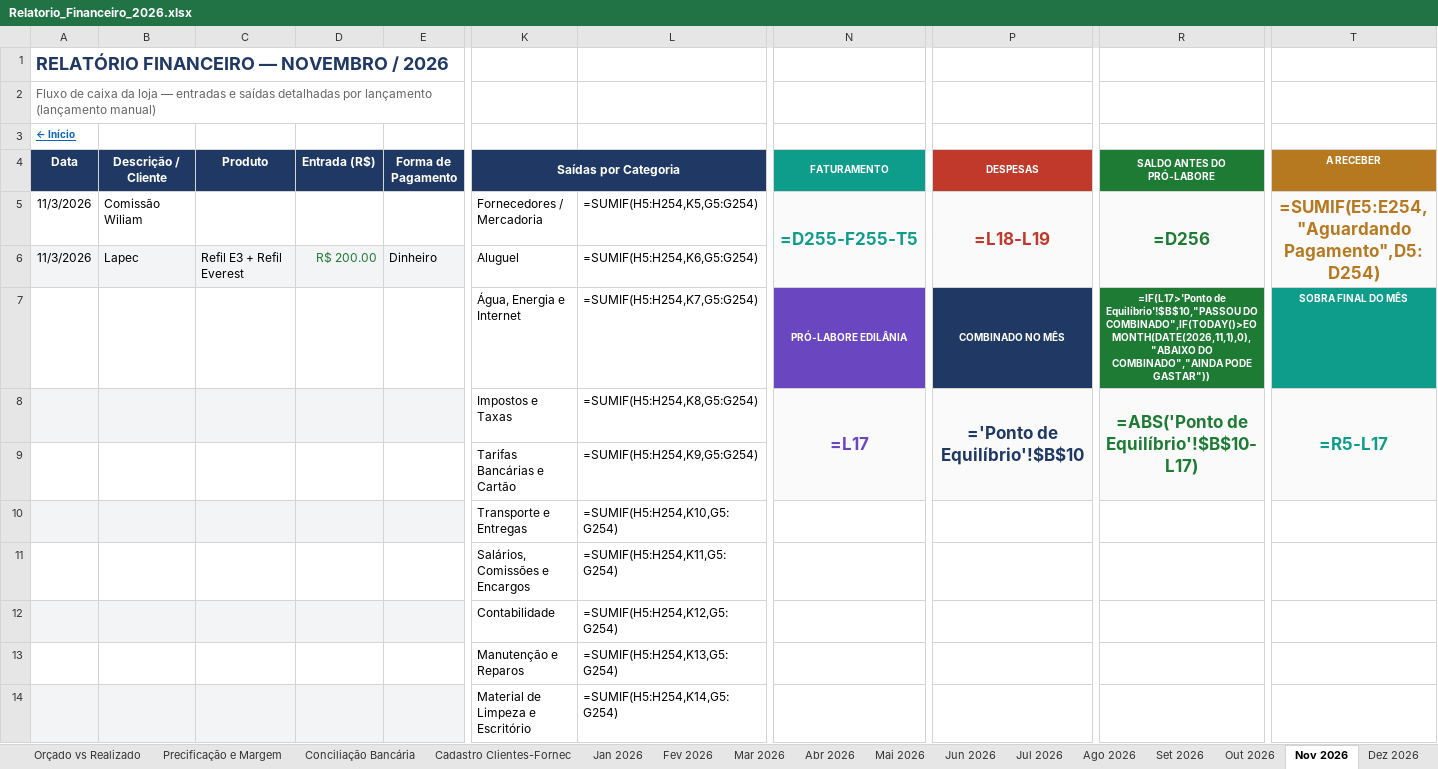
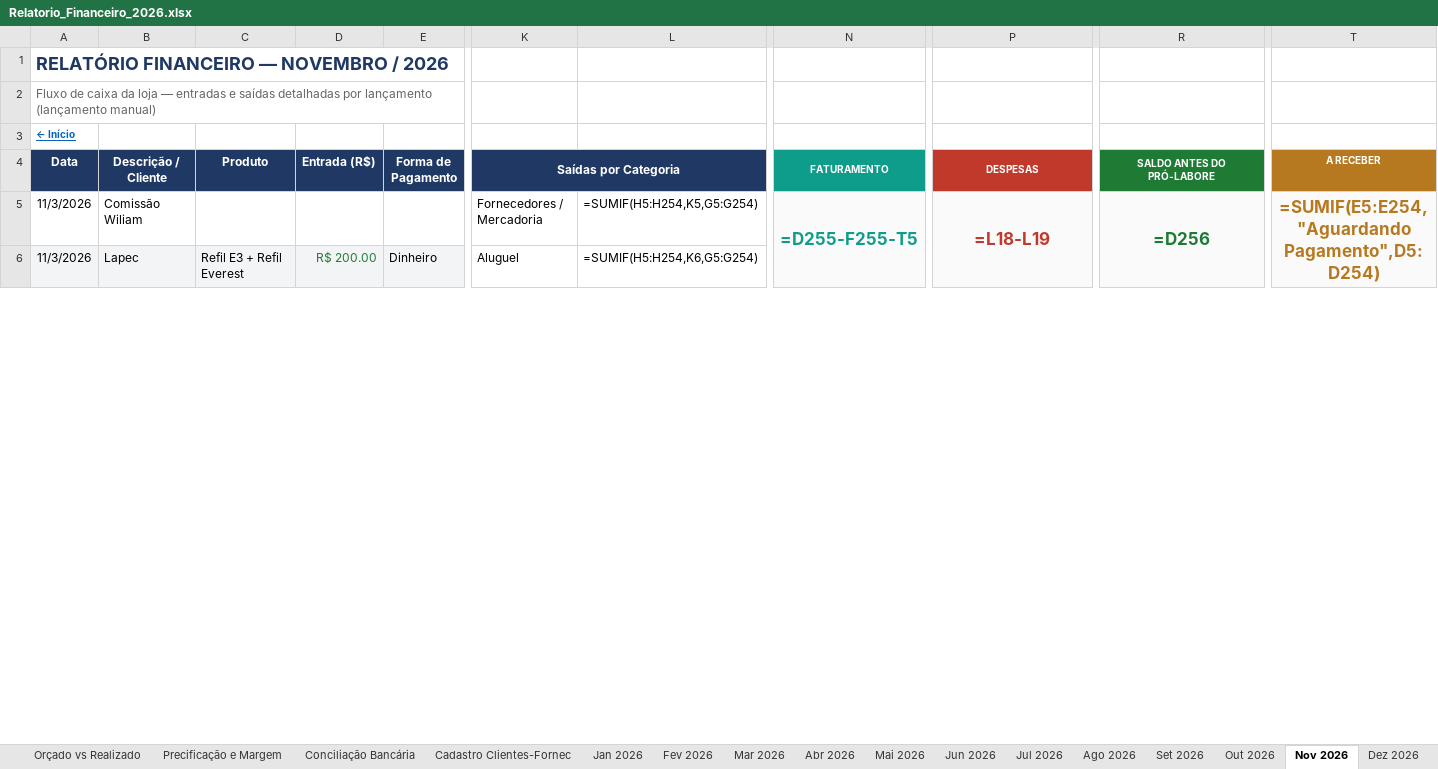
Before and after one commit to backupplanetaagua2025-hub/financeiro, an Excel workbook: Relatorio_Financeiro_2026.xlsx, sheet Nov 2026, drawn as a sheet; only a part is shown, gaps mark what is left out; values as stored, in another font and other column widths than the file's, no borders; formulas without a stored value are shown as written; conditional formats not drawn; removed rows and columns are numbered as before the commit, all else as after; rows hold the shown columns only; the diff covers the shown part only; the diff names each change by its address in the sheet, - before the commit and + after, or states it on an @@ line.

Commit message:
Atualizacao do painel - 03/11/2026 18:07

```diff
--- a/Relatorio_Financeiro_2026.xlsx (sheet Nov 2026)
+++ b/Relatorio_Financeiro_2026.xlsx (sheet Nov 2026)
-row 7:  |  |  |  |  | Água, Energia e Internet | =SUMIF(H5:H254,K7,G5:G254) | PRÓ-LABORE EDILÂNIA | COMBINADO NO MÊS | =IF(L17>'Ponto de Equilíbrio'!$B$10,"PASSOU DO COMBINADO",IF(TODAY()>EOMONTH(DATE(2026,11,1),0),"ABAIXO DO COMBINADO","AINDA PODE GASTAR")) | SOBRA FINAL DO MÊS
-row 8:  |  |  |  |  | Impostos e Taxas | =SUMIF(H5:H254,K8,G5:G254) | =L17 | ='Ponto de Equilíbrio'!$B$10 | =ABS('Ponto de Equilíbrio'!$B$10-L17) | =R5-L17
-row 9:  |  |  |  |  | Tarifas Bancárias e Cartão | =SUMIF(H5:H254,K9,G5:G254)
-row 10:  |  |  |  |  | Transporte e Entregas | =SUMIF(H5:H254,K10,G5:G254)
-row 11:  |  |  |  |  | Salários, Comissões e Encargos | =SUMIF(H5:H254,K11,G5:G254)
-row 12:  |  |  |  |  | Contabilidade | =SUMIF(H5:H254,K12,G5:G254)
-row 13:  |  |  |  |  | Manutenção e Reparos | =SUMIF(H5:H254,K13,G5:G254)
-row 14:  |  |  |  |  | Material de Limpeza e Escritório | =SUMIF(H5:H254,K14,G5:G254)
```
Also changed, not shown: 8 added rows elsewhere in this sheet, sheet Contas a Pagar e Receber.
